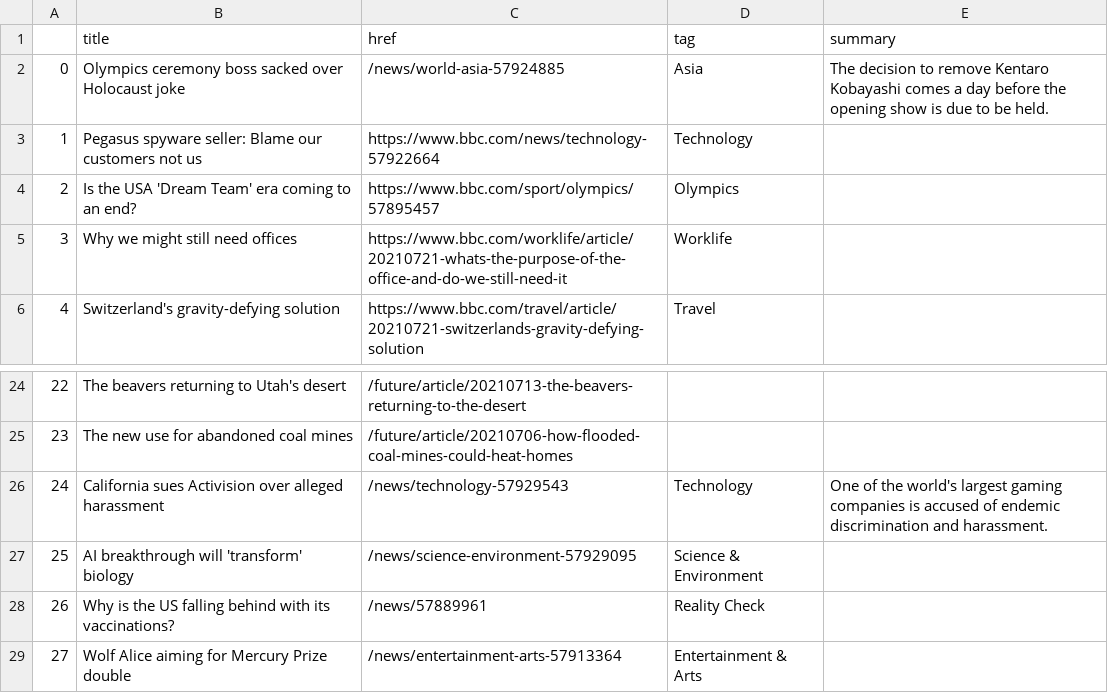
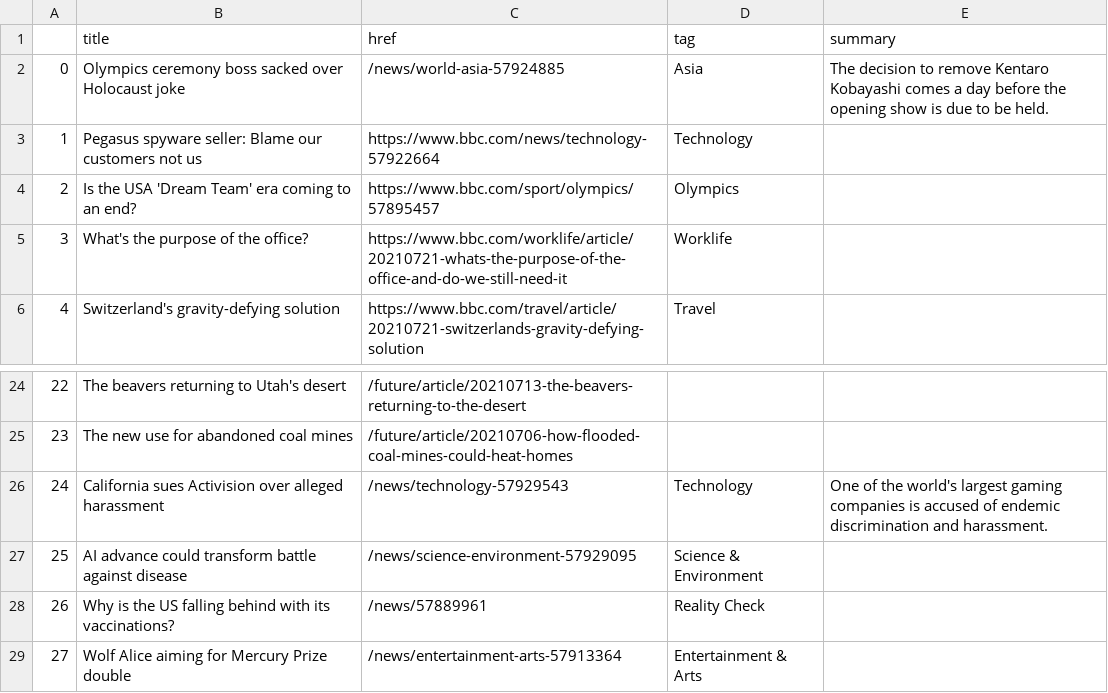
Before and after one commit to FraukeReyer/automatic-scraper, a CSV file: bbc-headlines.csv, drawn as a sheet; only a part is shown, gaps mark what is left out.

```diff
--- a/bbc-headlines.csv
+++ b/bbc-headlines.csv
@@ -4,3 +4,3 @@
 2,Is the USA 'Dream Team' era coming to an end?,https://www.bbc.com/sport/olympics/57895457,Olympics,
-3,Why we might still need offices,https://www.bbc.com/worklife/article/20210721-whats-the-purpose-of-the-office-and-do-we-still-need-it,Worklife,
+3,What's the purpose of the office?,https://www.bbc.com/worklife/article/20210721-whats-the-purpose-of-the-office-and-do-we-still-need-it,Worklife,
 4,Switzerland's gravity-defying solution,https://www.bbc.com/travel/article/20210721-switzerlands-gravity-defying-solution,Travel,
@@ -26,3 +26,3 @@
 24,California sues Activision over alleged harassment,/news/technology-57929543,Technology,One of the world's largest gaming companies is accused of endemic discrimination and harassment.
-25,AI breakthrough will 'transform' biology,/news/science-environment-57929095,Science & Environment,
+25,AI advance could transform battle against disease,/news/science-environment-57929095,Science & Environment,
 26,Why is the US falling behind with its vaccinations?,/news/57889961,Reality Check,
```
